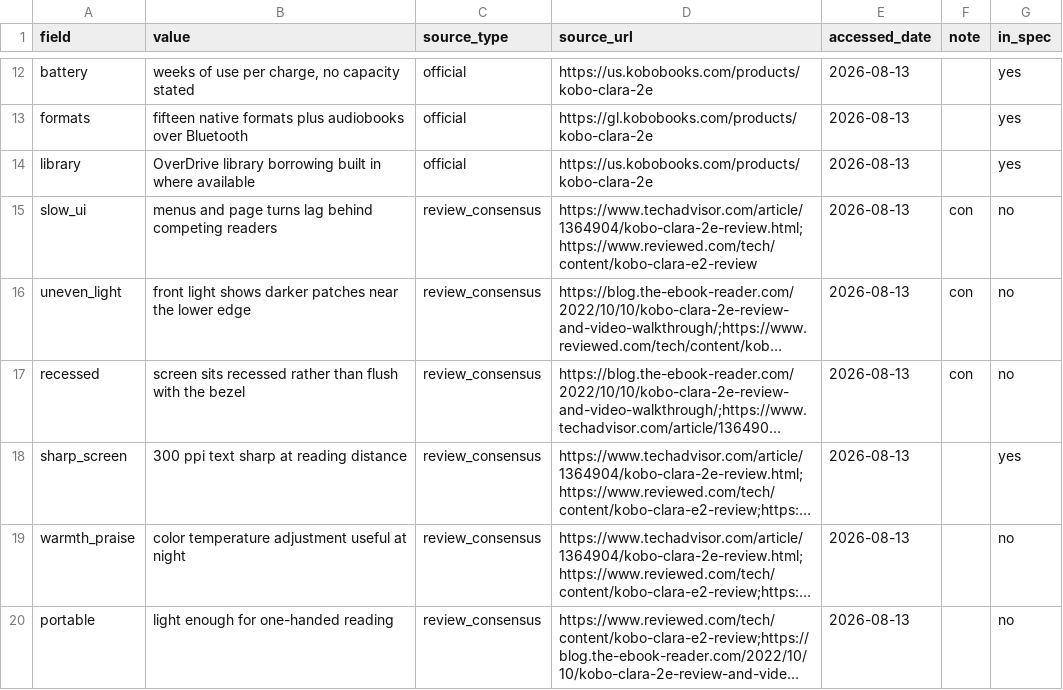
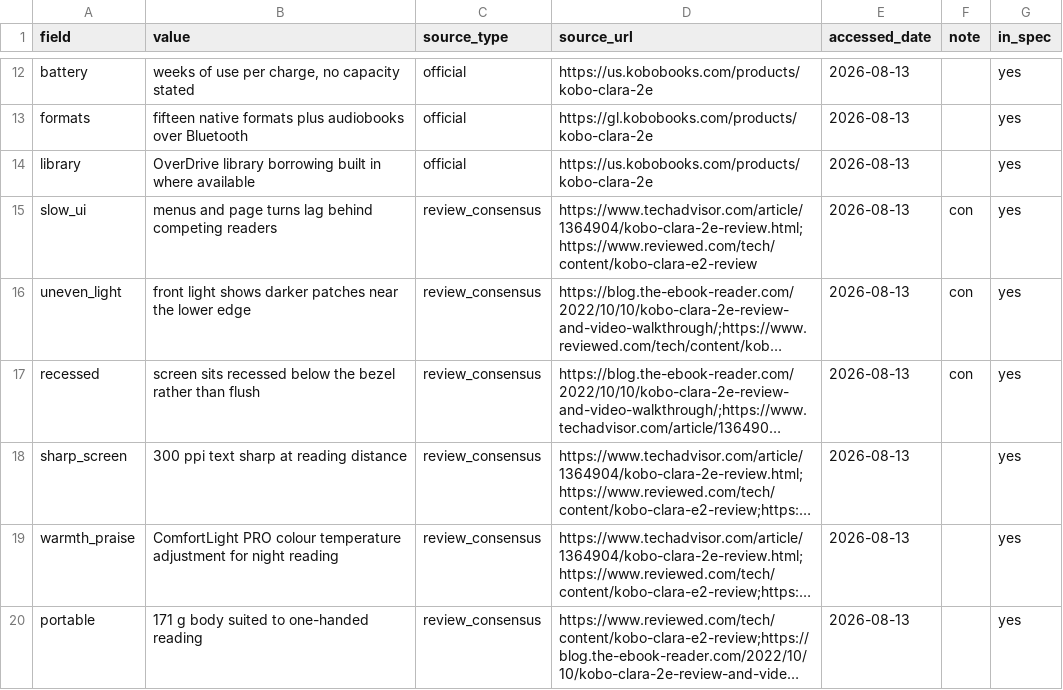
Before and after one commit to cracrazjf/EaseofRetrieval, a CSV file: data/raw/items/c13_ereader_real/facts.csv, drawn as a sheet; only a part is shown, gaps mark what is left out; long unchanged cells end in …; the diff names each change by its address in the sheet, - before the commit and + after, or states it on an @@ line.

```diff
--- a/data/raw/items/c13_ereader_real/facts.csv
+++ b/data/raw/items/c13_ereader_real/facts.csv
-G15:G17 (in_spec): no
+G15:G17 (in_spec): yes
-B17 (value): …sits recessed rather than flush with the bezel
+B17 (value): …sits recessed below the bezel rather than flush
-B19 (value): color temperature adjustment useful at night
+B19 (value): ComfortLight PRO colour temperature adjustment for night reading
-G19:G20 (in_spec): no
+G19:G20 (in_spec): yes
-B20 (value): light enough for one-handed reading
+B20 (value): 171 g body suited to one-handed reading
```
Also changed, not shown: data/raw/items/c12_headphones_fict/facts.csv, data/raw/items/c12_headphones_real/facts.csv, 24 other files.
